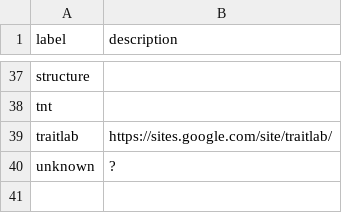
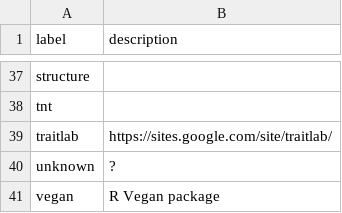
Before and after one commit to SimonGreenhill/LangPhyDB, a CSV file: terms/tools.csv, drawn as a sheet; only a part is shown, gaps mark what is left out; the diff names each change by its address in the sheet, - before the commit and + after, or states it on an @@ line.

```diff
--- a/terms/tools.csv
+++ b/terms/tools.csv
+row 41: vegan | R Vegan package
```
Also changed, not shown: terms/authors.csv, terms/datatypes.csv, 14 other files.
